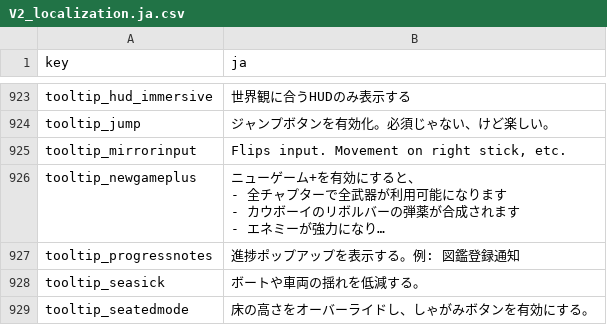
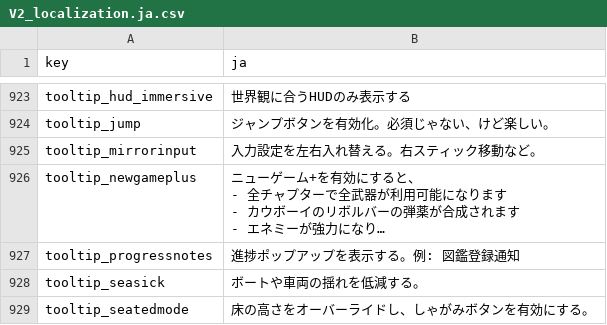
Before and after one commit to izayoi256/vertigo-2-ja, a CSV file: Vertigo 2/vertigo2_Data/StreamingAssets/Localization/V2_localization.ja.csv, drawn as a sheet; only a part is shown, gaps mark what is left out; long unchanged cells end in …; the diff covers the shown part only; the diff names each change by its address in the sheet, - before the commit and + after, or states it on an @@ line.

```diff
--- a/Vertigo 2/vertigo2_Data/StreamingAssets/Localization/V2_localization.ja.csv
+++ b/Vertigo 2/vertigo2_Data/StreamingAssets/Localization/V2_localization.ja.csv
-B925 (ja): Flips input. Movement on right stick, etc.
+B925 (ja): 入力設定を左右入れ替える。右スティック移動など。
```
Also changed, not shown: 19 edited cells elsewhere in this file, 1 other file.
